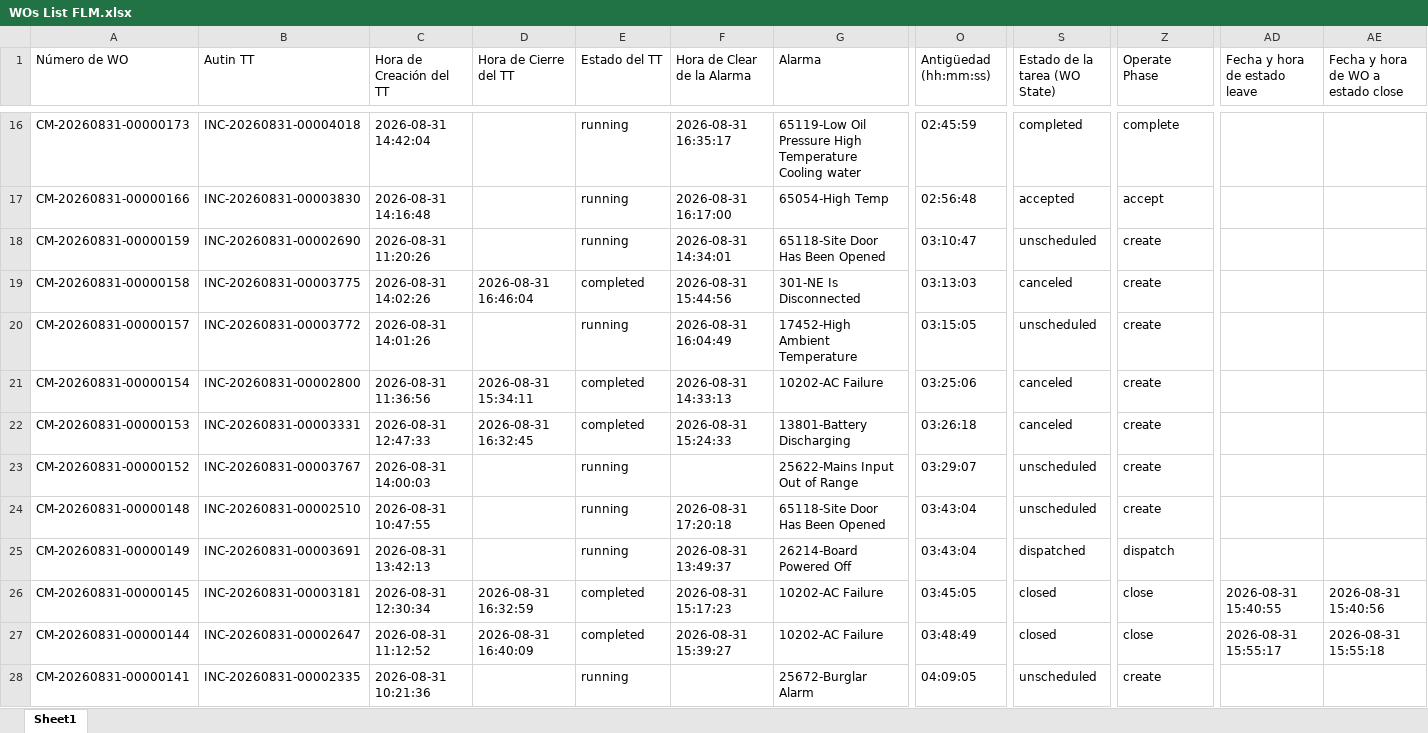
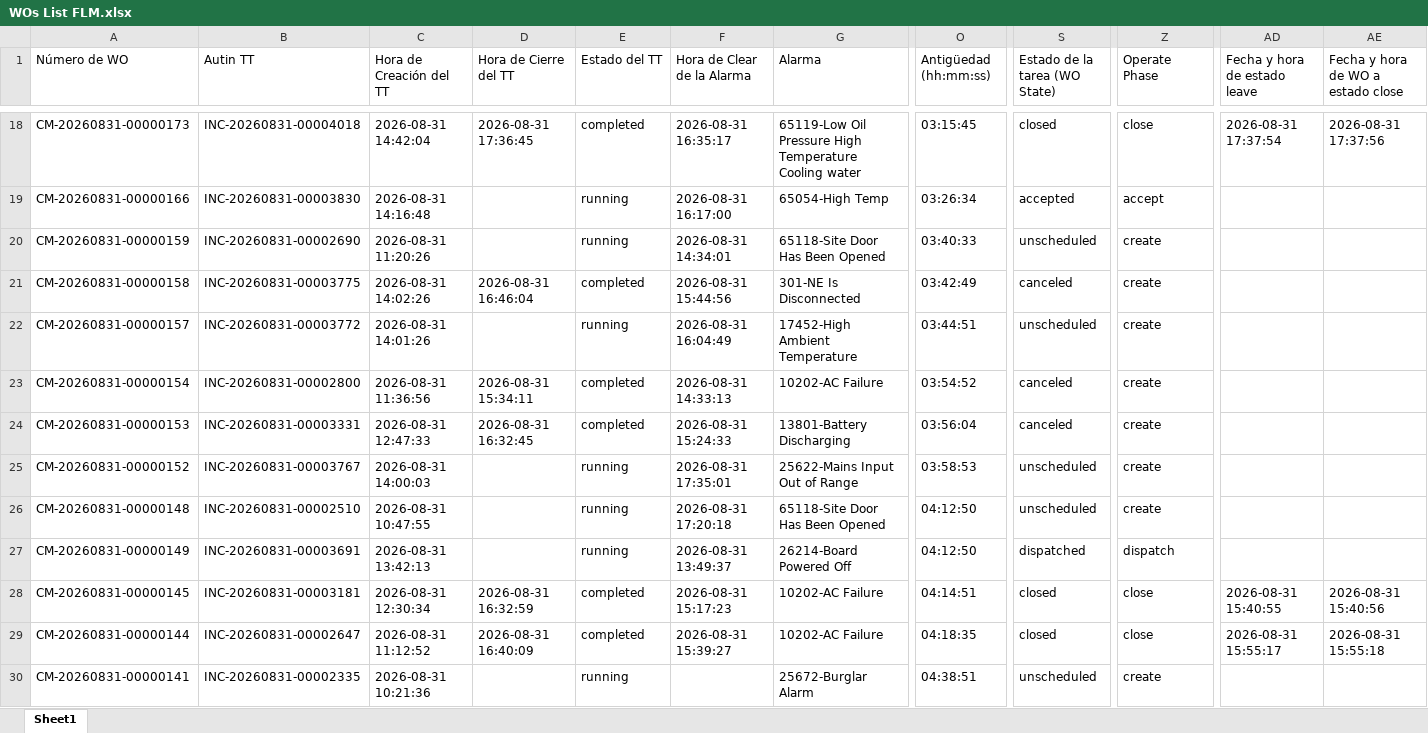
Before and after one commit to hanzpierre-zhan/Nucleus, an Excel workbook: scripts/WOs List FLM.xlsx, sheet Sheet1, drawn as a sheet; only a part is shown, gaps mark what is left out; values as stored, in another font and other column widths than the file's, no borders; addresses are those after the commit; the diff covers the shown part only; the diff names each change by its address in the sheet, - before the commit and + after, or states it on an @@ line.

```diff
--- a/scripts/WOs List FLM.xlsx (sheet Sheet1)
+++ b/scripts/WOs List FLM.xlsx (sheet Sheet1)
-D18 (Hora de Cierre del TT): (empty)
+D18 (Hora de Cierre del TT): 2026-08-31 17:36:45
-E18 (Estado del TT): running
+E18 (Estado del TT): completed
-O18 (Antigüedad (hh:mm:ss)): 02:45:59
+O18 (Antigüedad (hh:mm:ss)): 03:15:45
-S18 (Estado de la tarea (WO State)): completed
+S18 (Estado de la tarea (WO State)): closed
-Z18 (Operate Phase): complete
+Z18 (Operate Phase): close
-AD18 (Fecha y hora de estado leave): (empty)
+AD18 (Fecha y hora de estado leave): 2026-08-31 17:37:54
-AE18: (empty)
+AE18: 2026-08-31 17:37:56
-O19 (Antigüedad (hh:mm:ss)): 02:56:48
+O19 (Antigüedad (hh:mm:ss)): 03:26:34
-O20 (Antigüedad (hh:mm:ss)): 03:10:47
+O20 (Antigüedad (hh:mm:ss)): 03:40:33
-O21 (Antigüedad (hh:mm:ss)): 03:13:03
+O21 (Antigüedad (hh:mm:ss)): 03:42:49
-O22 (Antigüedad (hh:mm:ss)): 03:15:05
+O22 (Antigüedad (hh:mm:ss)): 03:44:51
-O23 (Antigüedad (hh:mm:ss)): 03:25:06
+O23 (Antigüedad (hh:mm:ss)): 03:54:52
-O24 (Antigüedad (hh:mm:ss)): 03:26:18
+O24 (Antigüedad (hh:mm:ss)): 03:56:04
-F25 (Hora de Clear de la Alarma): (empty)
+F25 (Hora de Clear de la Alarma): 2026-08-31 17:35:01
-O25 (Antigüedad (hh:mm:ss)): 03:29:07
+O25 (Antigüedad (hh:mm:ss)): 03:58:53
-O26:O27 (Antigüedad (hh:mm:ss)): 03:43:04
+O26:O27 (Antigüedad (hh:mm:ss)): 04:12:50
-O28 (Antigüedad (hh:mm:ss)): 03:45:05
+O28 (Antigüedad (hh:mm:ss)): 04:14:51
-O29 (Antigüedad (hh:mm:ss)): 03:48:49
+O29 (Antigüedad (hh:mm:ss)): 04:18:35
-O30 (Antigüedad (hh:mm:ss)): 04:09:05
+O30 (Antigüedad (hh:mm:ss)): 04:38:51
```
Also changed, not shown: 2 added rows, 1 removed row and 142 edited cells elsewhere in this sheet, scripts/WOs List PEXT.xlsx, 1 other file.
